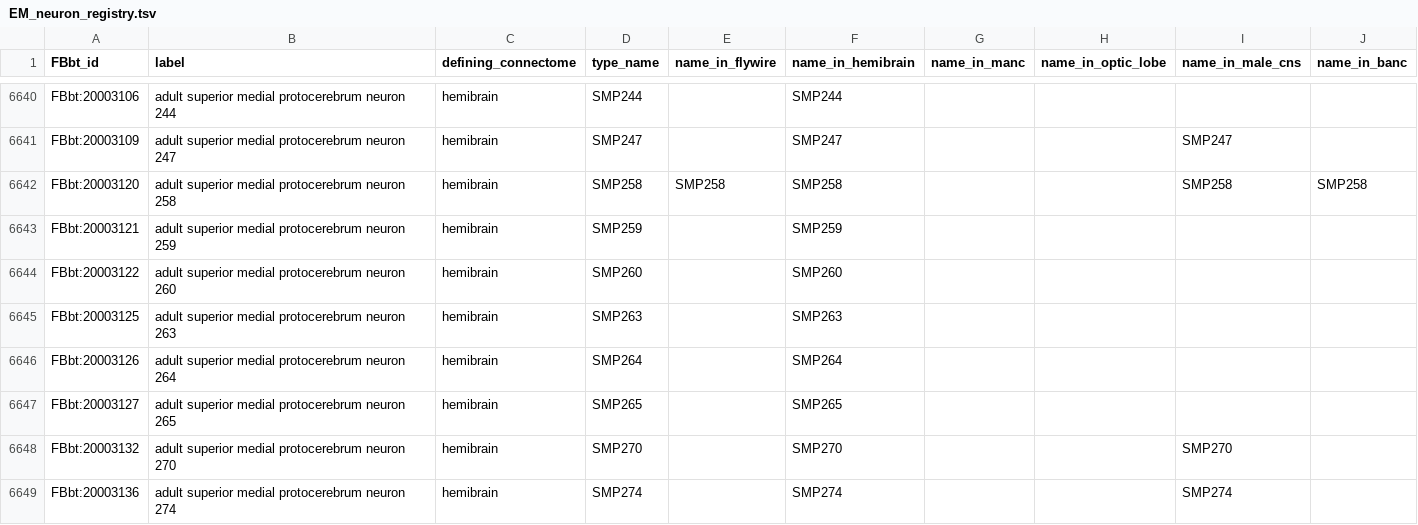
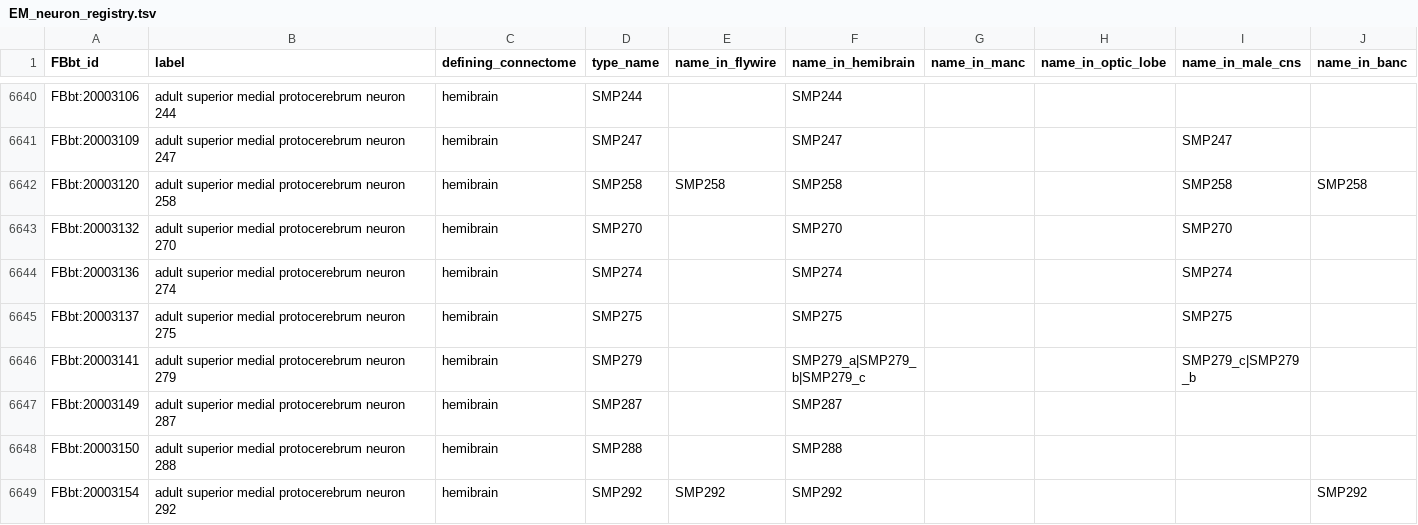
Before and after one commit to FlyBase/drosophila-anatomy-developmental-ontology, a TSV file: src/patterns/robot_template_projects/EM_neurons/registry/EM_neuron_registry.tsv, drawn as a sheet; only a part is shown, gaps mark what is left out; the shorter side is filled out with more unchanged rows.

```diff
--- a/src/patterns/robot_template_projects/EM_neurons/registry/EM_neuron_registry.tsv
+++ b/src/patterns/robot_template_projects/EM_neurons/registry/EM_neuron_registry.tsv
@@ -6642,7 +6642,2 @@ FBbt:20003109	adult superior medial protocerebrum neuron 247	hemibrain	SMP247		S
 FBbt:20003120	adult superior medial protocerebrum neuron 258	hemibrain	SMP258	SMP258	SMP258			SMP258	SMP258
-FBbt:20003121	adult superior medial protocerebrum neuron 259	hemibrain	SMP259		SMP259				
-FBbt:20003122	adult superior medial protocerebrum neuron 260	hemibrain	SMP260		SMP260				
-FBbt:20003125	adult superior medial protocerebrum neuron 263	hemibrain	SMP263		SMP263				
-FBbt:20003126	adult superior medial protocerebrum neuron 264	hemibrain	SMP264		SMP264				
-FBbt:20003127	adult superior medial protocerebrum neuron 265	hemibrain	SMP265		SMP265				
 FBbt:20003132	adult superior medial protocerebrum neuron 270	hemibrain	SMP270		SMP270			SMP270	
```
Also changed, not shown: src/ontology/neuron_symbols.tsv, src/patterns/robot_template_projects/EM_neurons/sources/hemibrain/new_cell_types.tsv, 3 other files.
